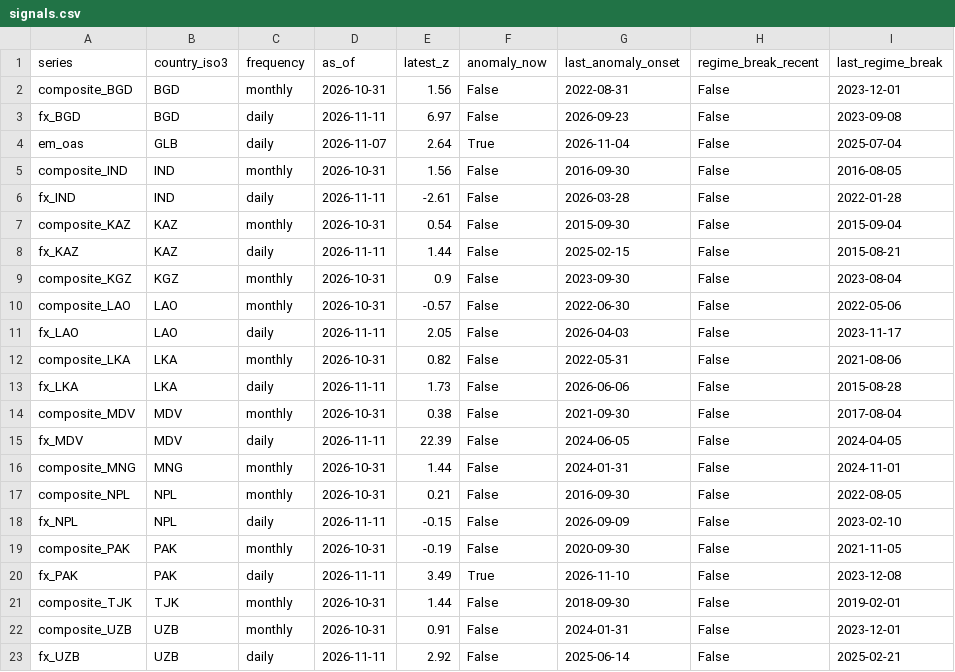
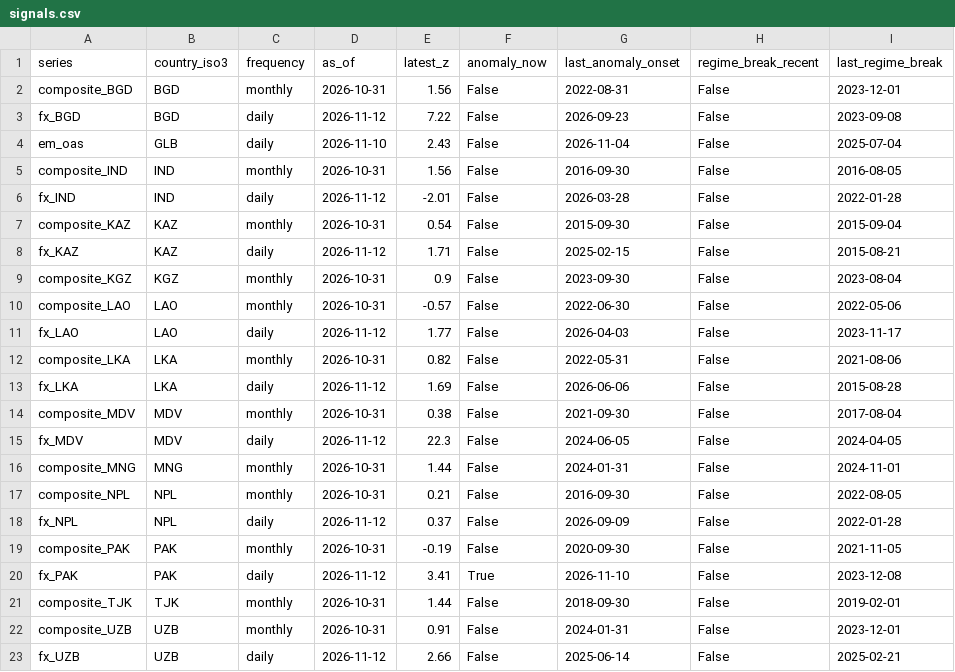
Before and after one commit to walk-on-the-wild-side/sovereign-monitor, a CSV file: dashboard_export/signals.csv, drawn as a sheet.

```diff
--- a/dashboard_export/signals.csv
+++ b/dashboard_export/signals.csv
@@ -2,22 +2,22 @@ series,country_iso3,frequency,as_of,latest_z,anomaly_now,last_anomaly_onset,regi
 composite_BGD,BGD,monthly,2026-10-31,1.56,False,2022-08-31,False,2023-12-01
-fx_BGD,BGD,daily,2026-11-11,6.97,False,2026-09-23,False,2023-09-08
-em_oas,GLB,daily,2026-11-07,2.64,True,2026-11-04,False,2025-07-04
+fx_BGD,BGD,daily,2026-11-12,7.22,False,2026-09-23,False,2023-09-08
+em_oas,GLB,daily,2026-11-10,2.43,False,2026-11-04,False,2025-07-04
 composite_IND,IND,monthly,2026-10-31,1.56,False,2016-09-30,False,2016-08-05
-fx_IND,IND,daily,2026-11-11,-2.61,False,2026-03-28,False,2022-01-28
+fx_IND,IND,daily,2026-11-12,-2.01,False,2026-03-28,False,2022-01-28
 composite_KAZ,KAZ,monthly,2026-10-31,0.54,False,2015-09-30,False,2015-09-04
-fx_KAZ,KAZ,daily,2026-11-11,1.44,False,2025-02-15,False,2015-08-21
+fx_KAZ,KAZ,daily,2026-11-12,1.71,False,2025-02-15,False,2015-08-21
 composite_KGZ,KGZ,monthly,2026-10-31,0.9,False,2023-09-30,False,2023-08-04
 composite_LAO,LAO,monthly,2026-10-31,-0.57,False,2022-06-30,False,2022-05-06
-fx_LAO,LAO,daily,2026-11-11,2.05,False,2026-04-03,False,2023-11-17
+fx_LAO,LAO,daily,2026-11-12,1.77,False,2026-04-03,False,2023-11-17
 composite_LKA,LKA,monthly,2026-10-31,0.82,False,2022-05-31,False,2021-08-06
-fx_LKA,LKA,daily,2026-11-11,1.73,False,2026-06-06,False,2015-08-28
+fx_LKA,LKA,daily,2026-11-12,1.69,False,2026-06-06,False,2015-08-28
 composite_MDV,MDV,monthly,2026-10-31,0.38,False,2021-09-30,False,2017-08-04
-fx_MDV,MDV,daily,2026-11-11,22.39,False,2024-06-05,False,2024-04-05
+fx_MDV,MDV,daily,2026-11-12,22.3,False,2024-06-05,False,2024-04-05
 composite_MNG,MNG,monthly,2026-10-31,1.44,False,2024-01-31,False,2024-11-01
 composite_NPL,NPL,monthly,2026-10-31,0.21,False,2016-09-30,False,2022-08-05
-fx_NPL,NPL,daily,2026-11-11,-0.15,False,2026-09-09,False,2023-02-10
+fx_NPL,NPL,daily,2026-11-12,0.37,False,2026-09-09,False,2022-01-28
 composite_PAK,PAK,monthly,2026-10-31,-0.19,False,2020-09-30,False,2021-11-05
-fx_PAK,PAK,daily,2026-11-11,3.49,True,2026-11-10,False,2023-12-08
+fx_PAK,PAK,daily,2026-11-12,3.41,True,2026-11-10,False,2023-12-08
 composite_TJK,TJK,monthly,2026-10-31,1.44,False,2018-09-30,False,2019-02-01
 composite_UZB,UZB,monthly,2026-10-31,0.91,False,2024-01-31,False,2023-12-01
-fx_UZB,UZB,daily,2026-11-11,2.92,False,2025-06-14,False,2025-02-21
+fx_UZB,UZB,daily,2026-11-12,2.66,False,2025-06-14,False,2025-02-21
```
Also changed, not shown: dashboard_export/alerts.csv, 3 other files.
